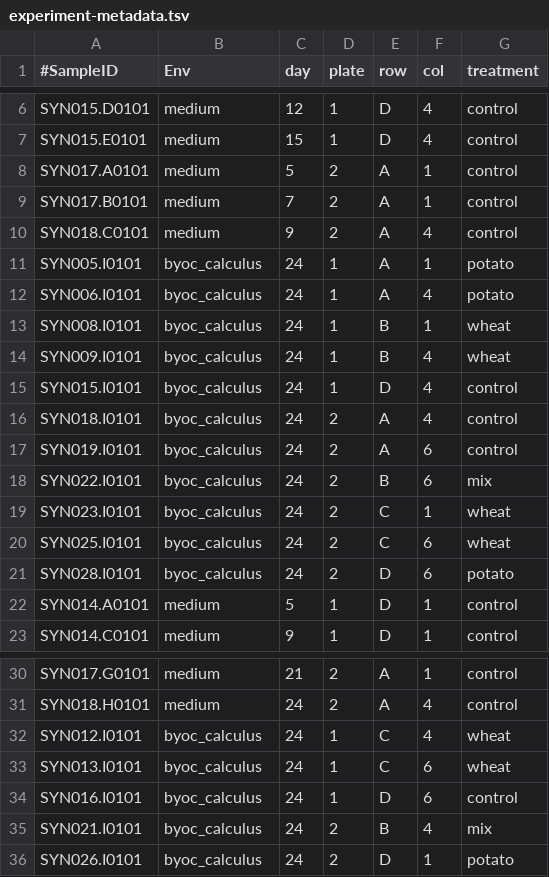
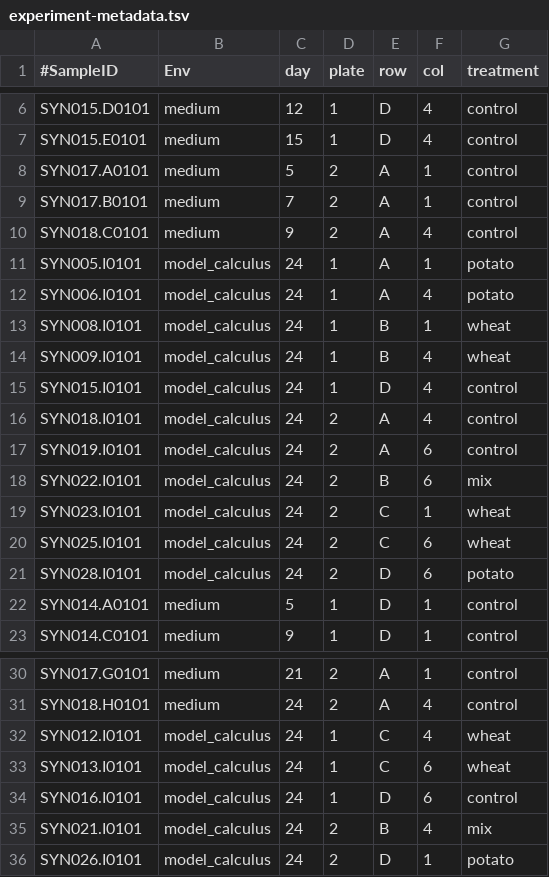
Before and after one commit to bbartholdy/byoc-valid, a TSV file: 01-documentation/experiment-metadata.tsv, drawn as a sheet; only a part is shown, gaps mark what is left out.

```diff
--- a/01-documentation/experiment-metadata.tsv
+++ b/01-documentation/experiment-metadata.tsv
@@ -10,13 +10,13 @@ SYN017.B0101	medium	7	2	A	1	control
 SYN018.C0101	medium	9	2	A	4	control
-SYN005.I0101	byoc_calculus	24	1	A	1	potato
-SYN006.I0101	byoc_calculus	24	1	A	4	potato
-SYN008.I0101	byoc_calculus	24	1	B	1	wheat
-SYN009.I0101	byoc_calculus	24	1	B	4	wheat
-SYN015.I0101	byoc_calculus	24	1	D	4	control
-SYN018.I0101	byoc_calculus	24	2	A	4	control
-SYN019.I0101	byoc_calculus	24	2	A	6	control
-SYN022.I0101	byoc_calculus	24	2	B	6	mix
-SYN023.I0101	byoc_calculus	24	2	C	1	wheat
-SYN025.I0101	byoc_calculus	24	2	C	6	wheat
-SYN028.I0101	byoc_calculus	24	2	D	6	potato
+SYN005.I0101	model_calculus	24	1	A	1	potato
+SYN006.I0101	model_calculus	24	1	A	4	potato
+SYN008.I0101	model_calculus	24	1	B	1	wheat
+SYN009.I0101	model_calculus	24	1	B	4	wheat
+SYN015.I0101	model_calculus	24	1	D	4	control
+SYN018.I0101	model_calculus	24	2	A	4	control
+SYN019.I0101	model_calculus	24	2	A	6	control
+SYN022.I0101	model_calculus	24	2	B	6	mix
+SYN023.I0101	model_calculus	24	2	C	1	wheat
+SYN025.I0101	model_calculus	24	2	C	6	wheat
+SYN028.I0101	model_calculus	24	2	D	6	potato
 SYN014.A0101	medium	5	1	D	1	control
@@ -31,6 +31,6 @@ SYN017.G0101	medium	21	2	A	1	control
 SYN018.H0101	medium	24	2	A	4	control
-SYN012.I0101	byoc_calculus	24	1	C	4	wheat
-SYN013.I0101	byoc_calculus	24	1	C	6	wheat
-SYN016.I0101	byoc_calculus	24	1	D	6	control
-SYN021.I0101	byoc_calculus	24	2	B	4	mix
-SYN026.I0101	byoc_calculus	24	2	D	1	potato
+SYN012.I0101	model_calculus	24	1	C	4	wheat
+SYN013.I0101	model_calculus	24	1	C	6	wheat
+SYN016.I0101	model_calculus	24	1	D	6	control
+SYN021.I0101	model_calculus	24	2	B	4	mix
+SYN026.I0101	model_calculus	24	2	D	1	potato
```
Also changed, not shown: 01-documentation/analysis-metadata.tsv, 05-results/byoc_logf-full.tsv, 4 other files.
